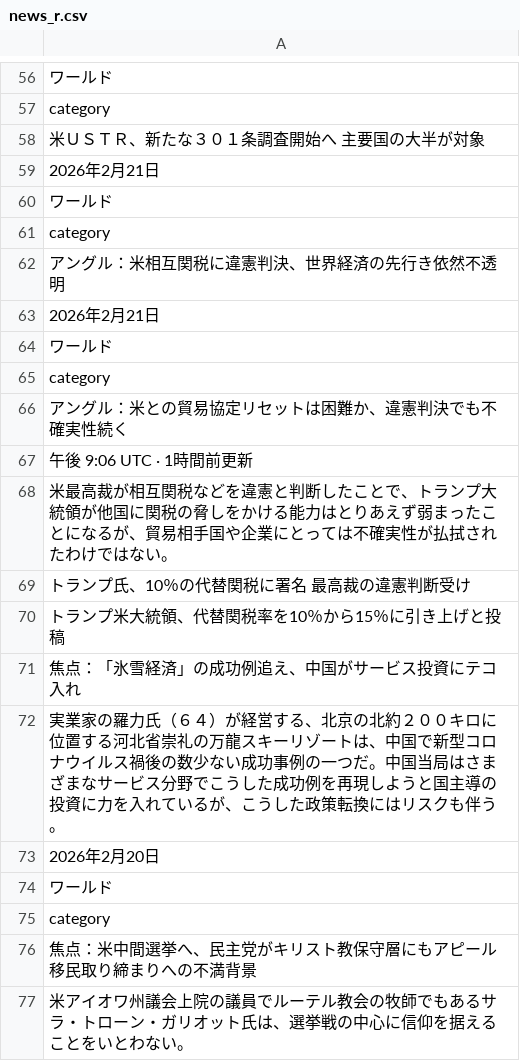
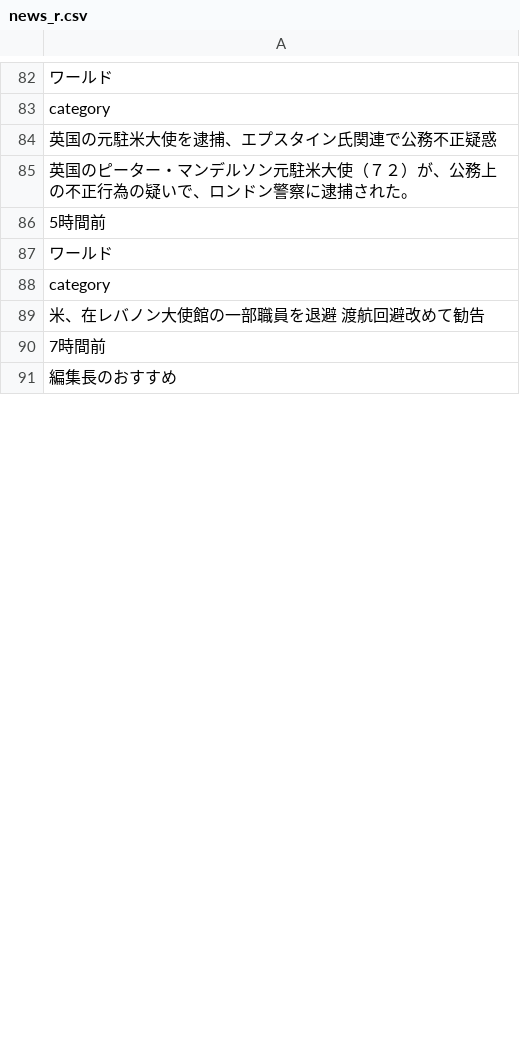
Before and after one commit to keroppa88/news, a CSV file: news_r.csv, drawn as a sheet; only a part is shown, gaps mark what is left out; the shorter side is filled out with more unchanged rows; the diff covers the shown part only.

```diff
--- a/news_r.csv
+++ b/news_r.csv
@@ -57,21 +83,8 @@
 "category"
-"米ＵＳＴＲ、新たな３０１条調査開始へ　主要国の大半が対象"
-"2026年2月21日"
+"英国の元駐米大使を逮捕、エプスタイン氏関連で公務不正疑惑"
+"英国のピーター・マンデルソン元駐米大使（７２）が、公務上の不正行為の疑いで、ロンドン警察に逮捕された。"
+"5時間前"
 "ワールド"
 "category"
-"アングル：米相互関税に違憲判決、世界経済の先行き依然不透明"
-"2026年2月21日"
-"ワールド"
-"category"
-"アングル：米との貿易協定リセットは困難か、違憲判決でも不確実性続く"
-"午後 9:06 UTC · 1時間前更新"
-"米最高裁が相互関税などを違憲と判断したことで、トランプ大統領が他国に関税の脅しをかける能力はとりあえず弱まったことになるが、貿易相手国や企業にとっては不確実性が払拭されたわけではない。"
-"トランプ氏、10％の代替関税に署名　最高裁の違憲判断受け"
-"トランプ米大統領、代替関税率を10％から15％に引き上げと投稿"
-"焦点：「氷雪経済」の成功例追え、中国がサービス投資にテコ入れ"
-"実業家の羅力氏（６４）が経営する、北京の北約２００キロに位置する河北省崇礼の万龍スキーリゾートは、中国で新型コロナウイルス禍後の数少ない成功事例の一つだ。中国当局はさまざまなサービス分野でこうした成功例を再現しようと国主導の投資に力を入れているが、こうした政策転換にはリスクも伴う。"
-"2026年2月20日"
-"ワールド"
-"category"
-"焦点：米中間選挙へ、民主党がキリスト教保守層にもアピール　移民取り締まりへの不満背景"
-"米アイオワ州議会上院の議員でルーテル教会の牧師でもあるサラ・トローン・ガリオット氏は、選挙戦の中心に信仰を据えることをいとわない。"
+"米、在レバノン大使館の一部職員を退避　渡航回避改めて勧告"
+"7時間前"
```
Also changed, not shown: 38 added rows, 33 removed rows, 7 moved rows and 57 edited cells elsewhere in this file, news_ai.csv, news_bbc.csv, 12 other files.
